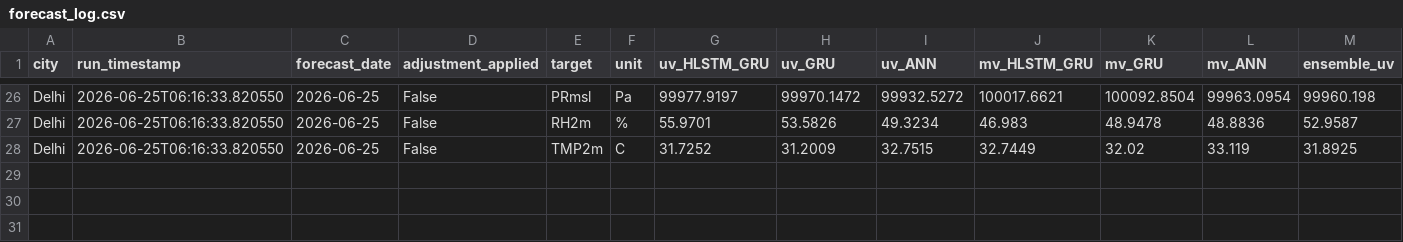
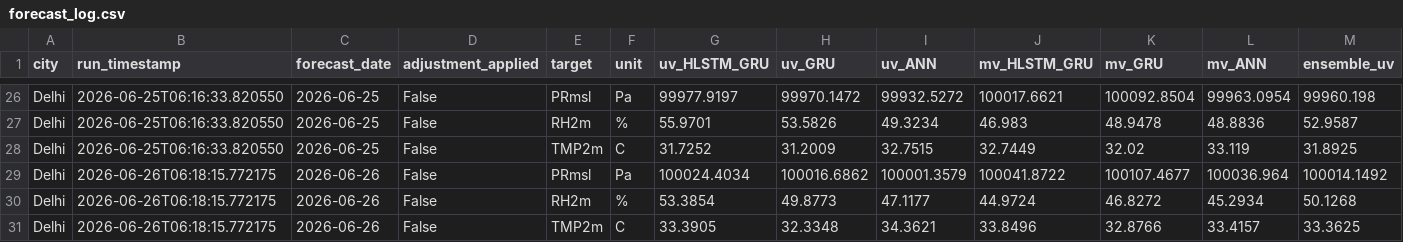
Before and after one commit to cdacaviral-source/cdacaviral-source-multicity-forecast-data-classical-om, a CSV file: data/om/Delhi/logs/forecast_log.csv, drawn as a sheet; only a part is shown, gaps mark what is left out; rows hold the shown columns only; the diff names each change by its address in the sheet, - before the commit and + after, or states it on an @@ line.

Commit message:
[Delhi] forecast_log.csv 2026-06-26

```diff
--- a/data/om/Delhi/logs/forecast_log.csv
+++ b/data/om/Delhi/logs/forecast_log.csv
+row 29: Delhi | 2026-06-26T06:18:15.772175 | 2026-06-26 | False | PRmsl | Pa | 100024.4034 | 100016.6862 | 100001.3579 | 100041.8722 | 100107.4677 | 100036.964 | 100014.1492
+row 30: Delhi | 2026-06-26T06:18:15.772175 | 2026-06-26 | False | RH2m | % | 53.3854 | 49.8773 | 47.1177 | 44.9724 | 46.8272 | 45.2934 | 50.1268
+row 31: Delhi | 2026-06-26T06:18:15.772175 | 2026-06-26 | False | TMP2m | C | 33.3905 | 32.3348 | 34.3621 | 33.8496 | 32.8766 | 33.4157 | 33.3625
```
